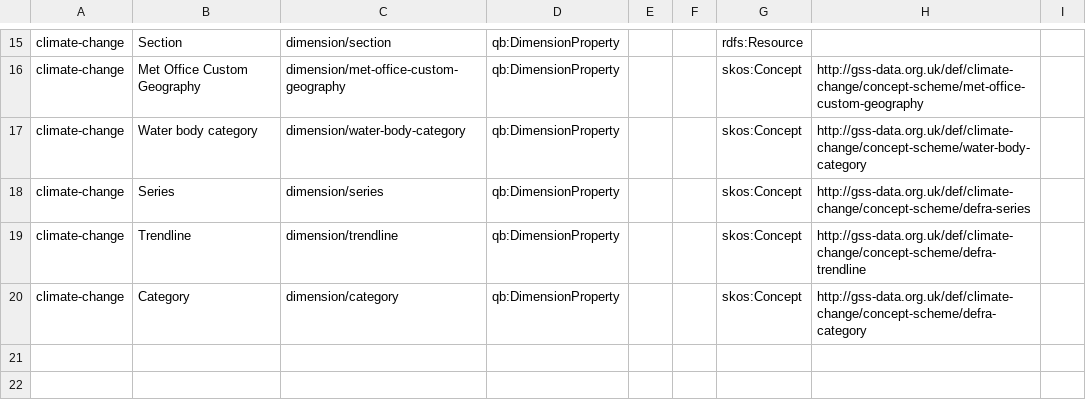
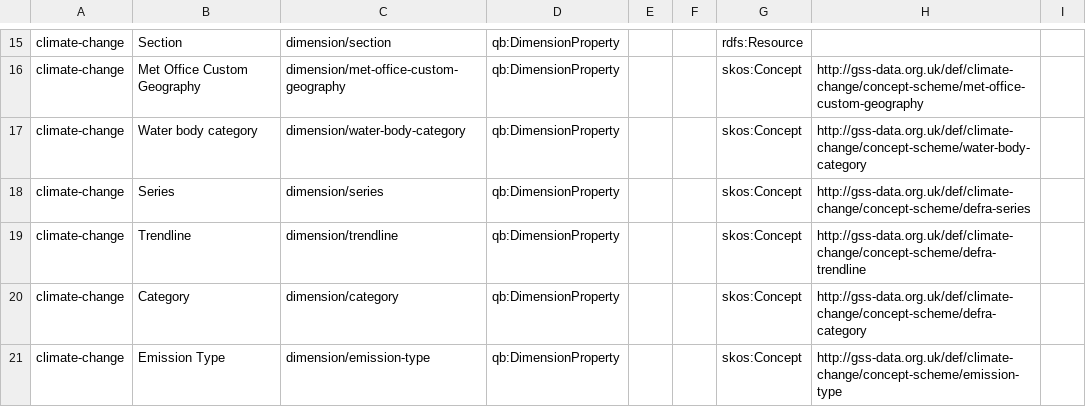
Before and after one commit to GSS-Cogs/family-climate-change, a CSV file: reference/properties.csv, drawn as a sheet; only a part is shown, gaps mark what is left out; the diff names each change by its address in the sheet, - before the commit and + after, or states it on an @@ line.

Commit message:
Making Emission Type family level codelist

```diff
--- a/reference/properties.csv
+++ b/reference/properties.csv
+row 21: climate-change | Emission Type | dimension/emission-type | qb:DimensionProperty |  |  | skos:Concept | http://gss-data.org.uk/def/climate-change/concept-scheme/emission-type
```
Also changed, not shown: 3 other files.
